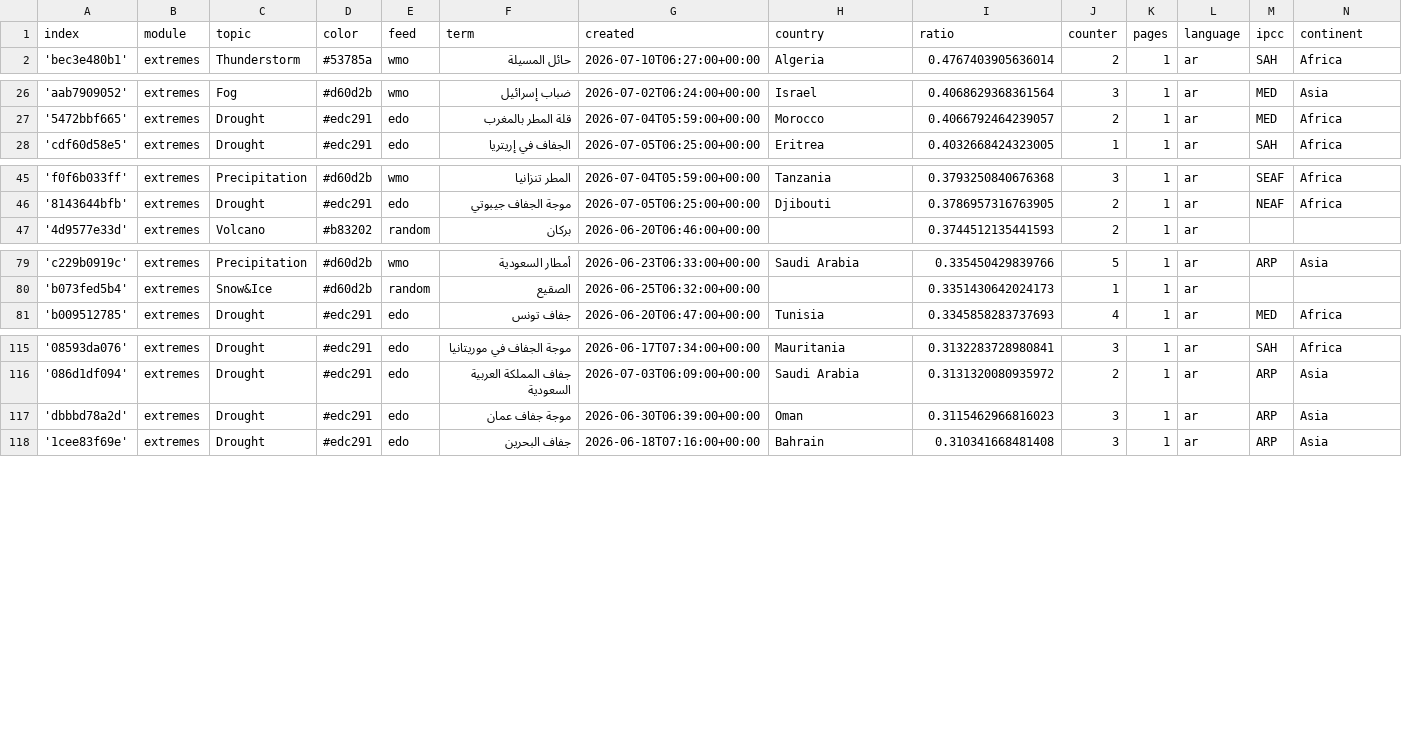
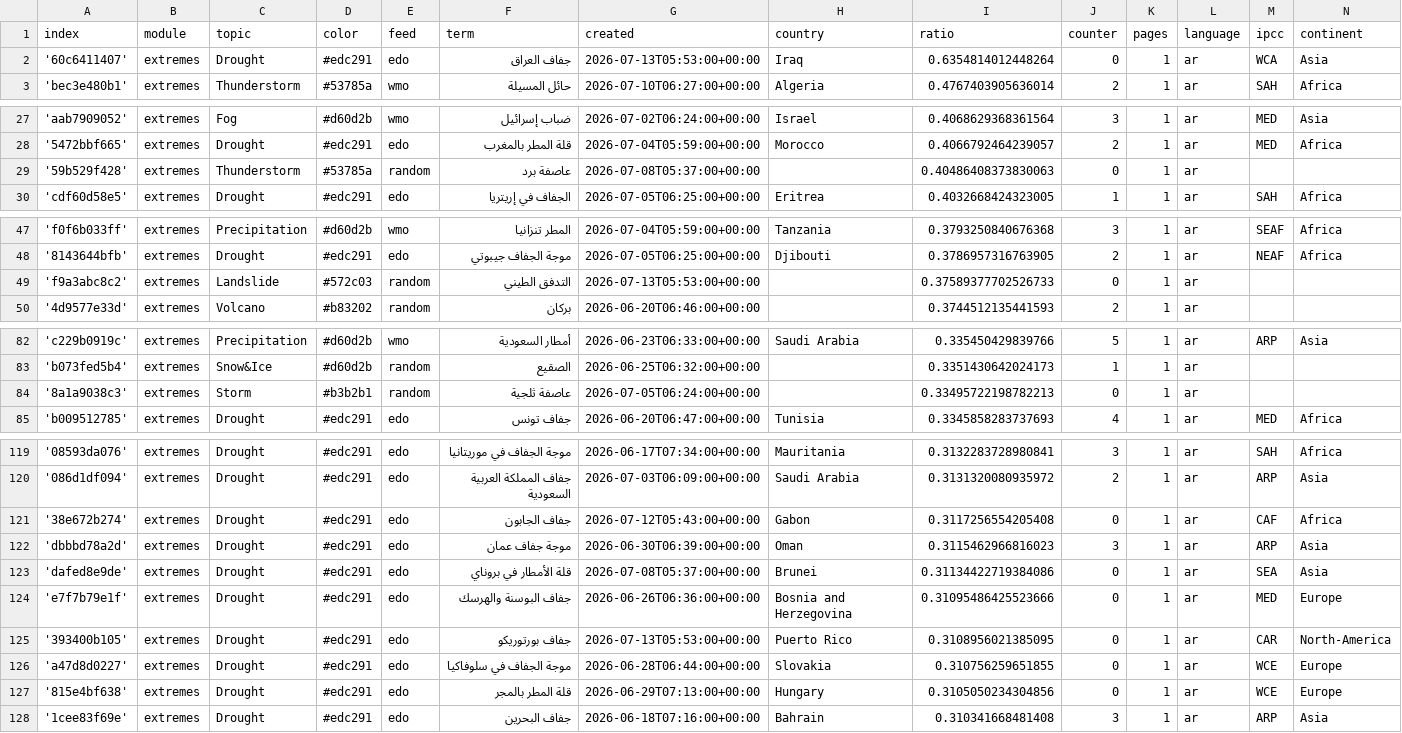
Before and after one commit to MarcoL95-News25/ArabianExtremes, a CSV file: terms.csv, drawn as a sheet; only a part is shown, gaps mark what is left out; the diff covers the shown part only.

Commit message:
Commit from GitHub Actions (import:0.0)

```diff
--- a/terms.csv
+++ b/terms.csv
@@ -1,2 +1,3 @@
 index,module,topic,color,feed,term,created,country,ratio,counter,pages,language,ipcc,continent
+'60c6411407',extremes,Drought,#edc291,edo,جفاف العراق,2026-07-13T05:53:00+00:00,Iraq,0.6354814012448264,0,1,ar,WCA,Asia
 'bec3e480b1',extremes,Thunderstorm,#53785a,wmo,حائل المسيلة,2026-07-10T06:27:00+00:00,Algeria,0.4767403905636014,2,1,ar,SAH,Africa
@@ -27,2 +28,3 @@ index,module,topic,color,feed,term,created,country,ratio,counter,pages,language,
 '5472bbf665',extremes,Drought,#edc291,edo,قلة المطر بالمغرب,2026-07-04T05:59:00+00:00,Morocco,0.4066792464239057,2,1,ar,MED,Africa
+'59b529f428',extremes,Thunderstorm,#53785a,random,عاصفة برد,2026-07-08T05:37:00+00:00,,0.40486408373830063,0,1,ar,,
 'cdf60d58e5',extremes,Drought,#edc291,edo,الجفاف في إريتريا,2026-07-05T06:25:00+00:00,Eritrea,0.4032668424323005,1,1,ar,SAH,Africa
@@ -46,2 +48,3 @@ index,module,topic,color,feed,term,created,country,ratio,counter,pages,language,
 '8143644bfb',extremes,Drought,#edc291,edo,موجة الجفاف جيبوتي,2026-07-05T06:25:00+00:00,Djibouti,0.3786957316763905,2,1,ar,NEAF,Africa
+'f9a3abc8c2',extremes,Landslide,#572c03,random,التدفق الطيني,2026-07-13T05:53:00+00:00,,0.37589377702526733,0,1,ar,,
 '4d9577e33d',extremes,Volcano,#b83202,random,بركان,2026-06-20T06:46:00+00:00,,0.3744512135441593,2,1,ar,,
@@ -80,2 +83,3 @@ index,module,topic,color,feed,term,created,country,ratio,counter,pages,language,
 'b073fed5b4',extremes,Snow&Ice,#d60d2b,random,الصقيع,2026-06-25T06:32:00+00:00,,0.3351430642024173,1,1,ar,,
+'8a1a9038c3',extremes,Storm,#b3b2b1,random,عاصفة ثلجية,2026-07-05T06:24:00+00:00,,0.33495722198782213,0,1,ar,,
 'b009512785',extremes,Drought,#edc291,edo,جفاف تونس,2026-06-20T06:47:00+00:00,Tunisia,0.3345858283737693,4,1,ar,MED,Africa
@@ -116,3 +120,9 @@ index,module,topic,color,feed,term,created,country,ratio,counter,pages,language,
 '086d1df094',extremes,Drought,#edc291,edo,جفاف المملكة العربية السعودية,2026-07-03T06:09:00+00:00,Saudi Arabia,0.3131320080935972,2,1,ar,ARP,Asia
+'38e672b274',extremes,Drought,#edc291,edo,جفاف الجابون,2026-07-12T05:43:00+00:00,Gabon,0.3117256554205408,0,1,ar,CAF,Africa
 'dbbbd78a2d',extremes,Drought,#edc291,edo,موجة جفاف عمان,2026-06-30T06:39:00+00:00,Oman,0.3115462966816023,3,1,ar,ARP,Asia
+'dafed8e9de',extremes,Drought,#edc291,edo,قلة الأمطار في بروناي,2026-07-08T05:37:00+00:00,Brunei,0.31134422719384086,0,1,ar,SEA,Asia
+'e7f7b79e1f',extremes,Drought,#edc291,edo,جفاف البوسنة والهرسك,2026-06-26T06:36:00+00:00,Bosnia and Herzegovina,0.31095486425523666,0,1,ar,MED,Europe
+'393400b105',extremes,Drought,#edc291,edo,جفاف بورتوريكو,2026-07-13T05:53:00+00:00,Puerto Rico,0.3108956021385095,0,1,ar,CAR,North-America
+'a47d8d0227',extremes,Drought,#edc291,edo,موجة الجفاف في سلوفاكيا,2026-06-28T06:44:00+00:00,Slovakia,0.310756259651855,0,1,ar,WCE,Europe
+'815e4bf638',extremes,Drought,#edc291,edo,قلة المطر بالمجر,2026-06-29T07:13:00+00:00,Hungary,0.3105050234304856,0,1,ar,WCE,Europe
 '1cee83f69e',extremes,Drought,#edc291,edo,جفاف البحرين,2026-06-18T07:16:00+00:00,Bahrain,0.310341668481408,3,1,ar,ARP,Asia
```
Also changed, not shown: 1 edited cell elsewhere in this file.
